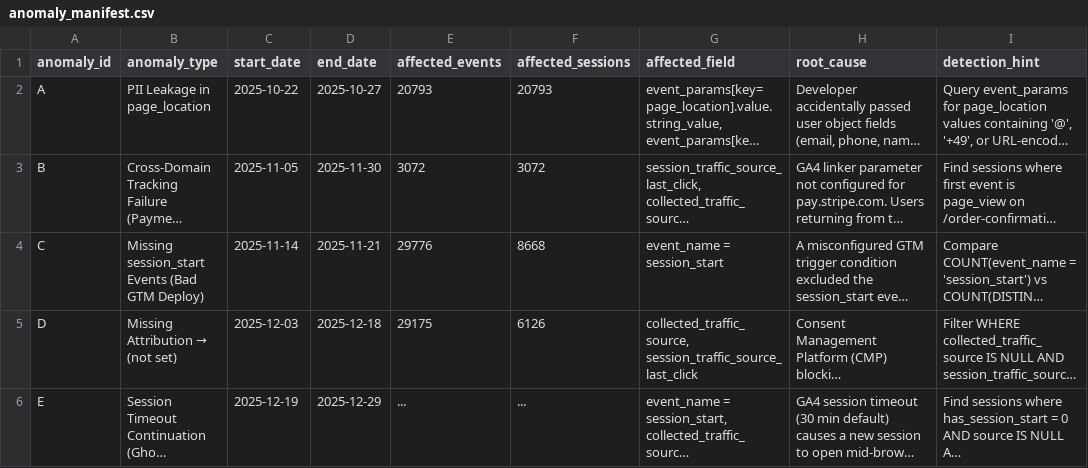
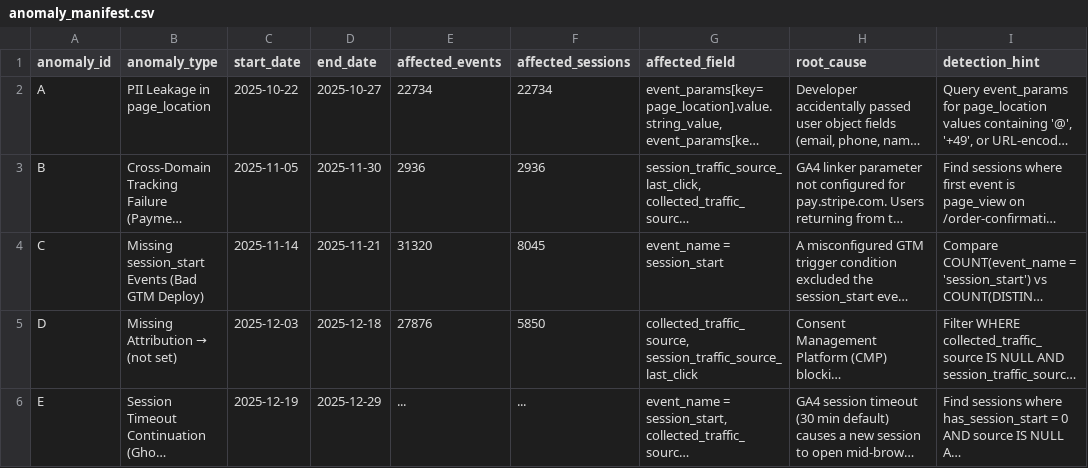
Before and after one commit to Joyan9/GA4_BigQuery_SQL_Queries, a CSV file: GA4_Sample_Data_Generator/outputs/anomaly_manifest.csv, drawn as a sheet; long unchanged cells end in …; the diff names each change by its address in the sheet, - before the commit and + after, or states it on an @@ line.

```diff
--- a/GA4_Sample_Data_Generator/outputs/anomaly_manifest.csv
+++ b/GA4_Sample_Data_Generator/outputs/anomaly_manifest.csv
-E2 (affected_events): 20793
+E2 (affected_events): 22734
-F2 (affected_sessions): 20793
+F2 (affected_sessions): 22734
-E3 (affected_events): 3072
+E3 (affected_events): 2936
-F3 (affected_sessions): 3072
+F3 (affected_sessions): 2936
-E4 (affected_events): 29776
+E4 (affected_events): 31320
-F4 (affected_sessions): 8668
+F4 (affected_sessions): 8045
-E5 (affected_events): 29175
+E5 (affected_events): 27876
-F5 (affected_sessions): 6126
+F5 (affected_sessions): 5850
```
Also changed, not shown: 10 other files.
